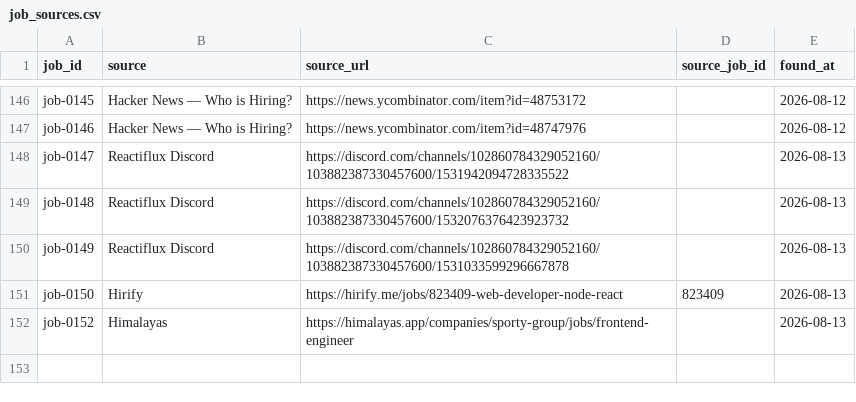
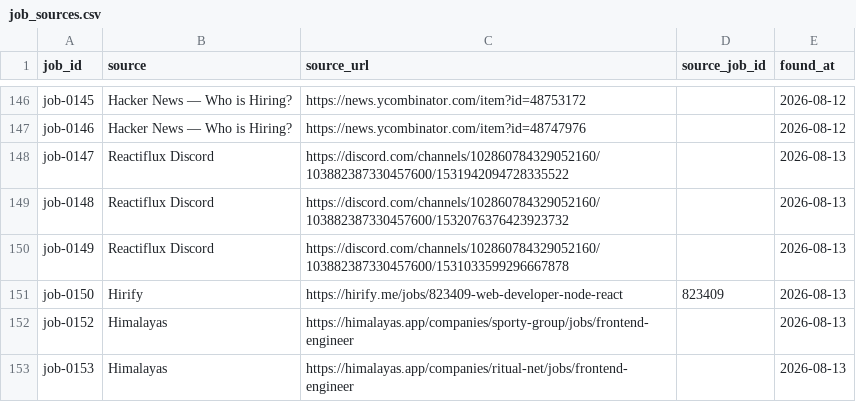
Before and after one commit to stupidkubik/job-searcher, a CSV file: data/job_sources.csv, drawn as a sheet; only a part is shown, gaps mark what is left out.

```diff
--- a/data/job_sources.csv
+++ b/data/job_sources.csv
@@ -152 +152,2 @@ job-0150,Hirify,https://hirify.me/jobs/823409-web-developer-node-react,823409,20
 job-0152,Himalayas,https://himalayas.app/companies/sporty-group/jobs/frontend-engineer,,2026-08-13
+job-0153,Himalayas,https://himalayas.app/companies/ritual-net/jobs/frontend-engineer,,2026-08-13
```
Also changed, not shown: data/jobs.csv, 2 other files.
